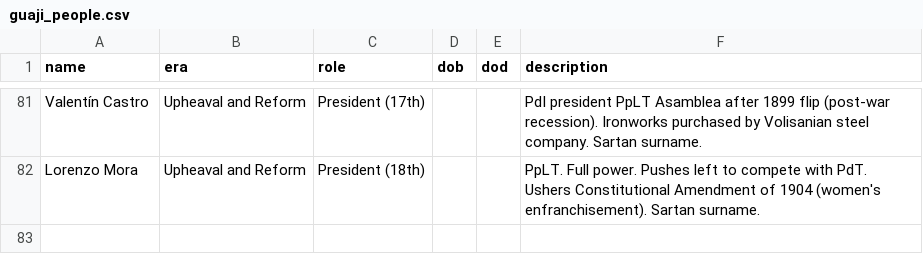
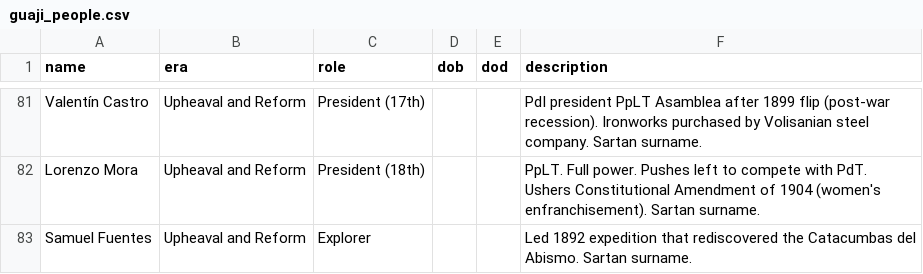
Before and after one commit to adonia-project/wiki, a CSV file: data/guaji_people.csv, drawn as a sheet; only a part is shown, gaps mark what is left out.

Commit message:
Name explorer Samuel Fuentes, expand recession section, add Bikuismo art movement to wiki article

```diff
--- a/data/guaji_people.csv
+++ b/data/guaji_people.csv
@@ -82 +82,2 @@ Valentín Castro,Upheaval and Reform,President (17th),,,"PdI president PpLT Asam
 Lorenzo Mora,Upheaval and Reform,President (18th),,,"PpLT. Full power. Pushes left to compete with PdT. Ushers Constitutional Amendment of 1904 (women's enfranchisement). Sartan surname."
+Samuel Fuentes,Upheaval and Reform,Explorer,,,"Led 1892 expedition that rediscovered the Catacumbas del Abismo. Sartan surname."
```
Also changed, not shown: 2 other files.
